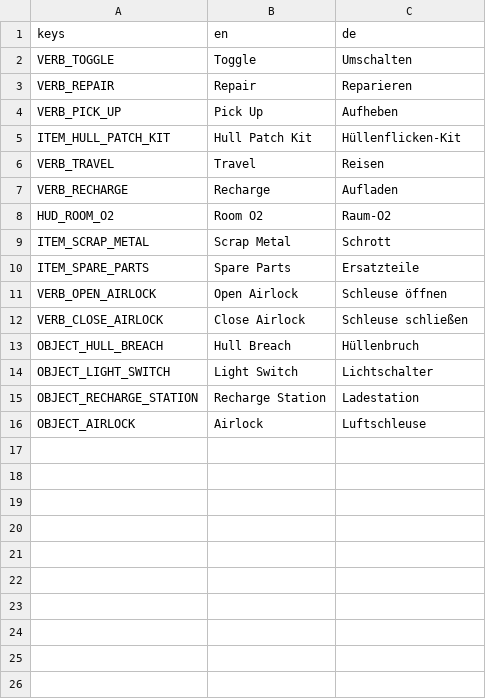
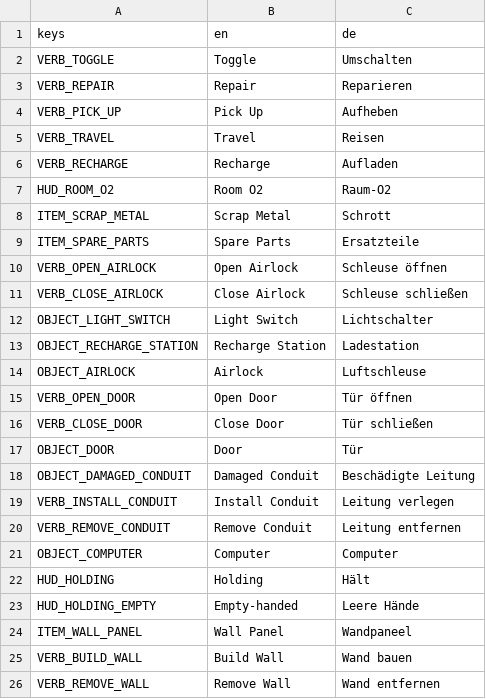
Before and after one commit to Malbios/scavengineers, a CSV file: Localization/strings.csv, drawn as a sheet.

Commit message:
Wire up the scene for doors, hazards, build target, and hotbar HUD
Scenes/World.tscn and Player.tscn catch up to the last several commits
in one pass, since a .tscn diff doesn't split meaningfully by feature:
frame+slab doors, per-room atmosphere zones, the fire hazard fixtures
on the Derelict, the free-form ShipBuildTarget wired onto both ships'
Floor nodes (replacing the 3 fixed conduit slots), a real gap cut into
the Derelict's WallNorth/WallSouth at both hull breaches (replacing the
HullBreachVerbTarget prop), wall_panel pickups replacing the hull patch
kit, and the HeldItemLabel HUD element. Localization/strings.csv (and
its compiled .translation siblings) pick up every string these add.

```diff
--- a/Localization/strings.csv
+++ b/Localization/strings.csv
@@ -4,3 +4,2 @@ VERB_REPAIR,Repair,Reparieren
 VERB_PICK_UP,Pick Up,Aufheben
-ITEM_HULL_PATCH_KIT,Hull Patch Kit,Hüllenflicken-Kit
 VERB_TRAVEL,Travel,Reisen
@@ -12,3 +11,2 @@ VERB_OPEN_AIRLOCK,Open Airlock,Schleuse öffnen
 VERB_CLOSE_AIRLOCK,Close Airlock,Schleuse schließen
-OBJECT_HULL_BREACH,Hull Breach,Hüllenbruch
 OBJECT_LIGHT_SWITCH,Light Switch,Lichtschalter
@@ -16 +14,13 @@ OBJECT_RECHARGE_STATION,Recharge Station,Ladestation
 OBJECT_AIRLOCK,Airlock,Luftschleuse
+VERB_OPEN_DOOR,Open Door,Tür öffnen
+VERB_CLOSE_DOOR,Close Door,Tür schließen
+OBJECT_DOOR,Door,Tür
+OBJECT_DAMAGED_CONDUIT,Damaged Conduit,Beschädigte Leitung
+VERB_INSTALL_CONDUIT,Install Conduit,Leitung verlegen
+VERB_REMOVE_CONDUIT,Remove Conduit,Leitung entfernen
+OBJECT_COMPUTER,Computer,Computer
+HUD_HOLDING,Holding,Hält
+HUD_HOLDING_EMPTY,Empty-handed,Leere Hände
+ITEM_WALL_PANEL,Wall Panel,Wandpaneel
+VERB_BUILD_WALL,Build Wall,Wand bauen
+VERB_REMOVE_WALL,Remove Wall,Wand entfernen
```
Also changed, not shown: 4 other files.
